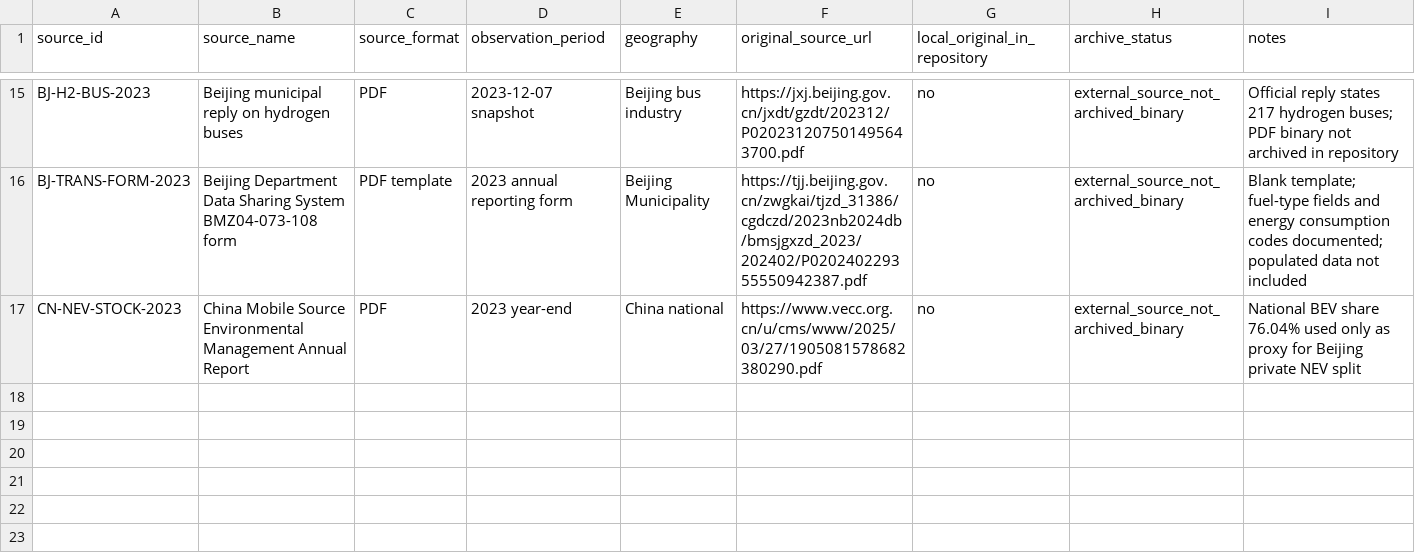
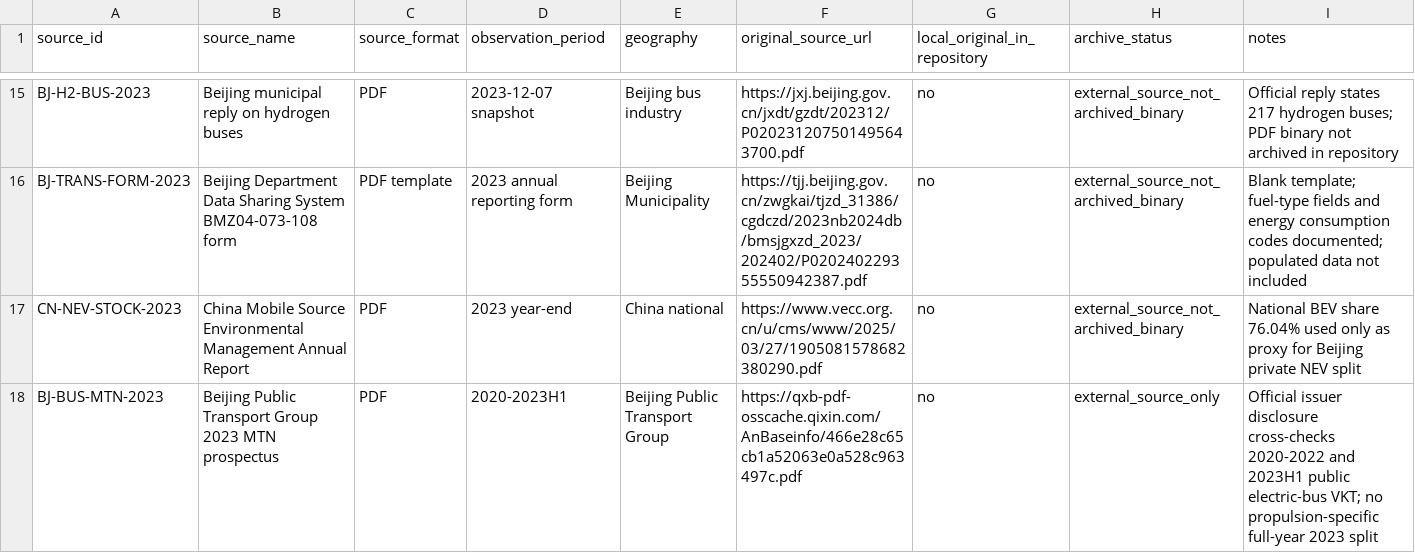
Before and after one commit to Alias0000001/APMCM-2023-C-Q5-Beijing, a CSV file: 01_Raw_Data/RAW_DATA_MANIFEST.csv, drawn as a sheet; only a part is shown, gaps mark what is left out.

Commit message:
Record issuer disclosure cross-check for bus VKT

```diff
--- a/01_Raw_Data/RAW_DATA_MANIFEST.csv
+++ b/01_Raw_Data/RAW_DATA_MANIFEST.csv
@@ -17 +17,2 @@ BJ-TRANS-FORM-2023,Beijing Department Data Sharing System BMZ04-073-108 form,PDF
 CN-NEV-STOCK-2023,China Mobile Source Environmental Management Annual Report,PDF,2023 year-end,China national,https://www.vecc.org.cn/u/cms/www/2025/03/27/1905081578682380290.pdf,no,external_source_not_archived_binary,National BEV share 76.04% used only as proxy for Beijing private NEV split
+BJ-BUS-MTN-2023,Beijing Public Transport Group 2023 MTN prospectus,PDF,2020-2023H1,Beijing Public Transport Group,https://qxb-pdf-osscache.qixin.com/AnBaseinfo/466e28c65cb1a52063e0a528c963497c.pdf,no,external_source_only,Official issuer disclosure cross-checks 2020-2022 and 2023H1 public electric-bus VKT; no propulsion-specific full-year 2023 split
```
